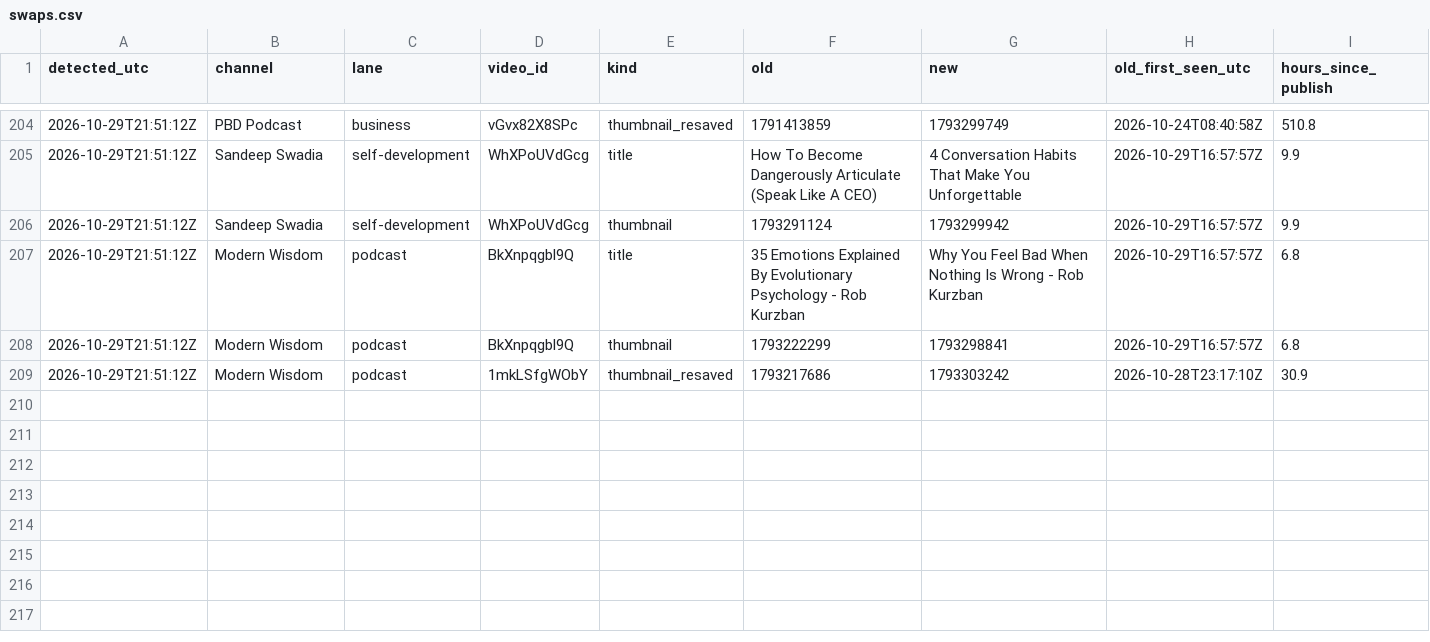
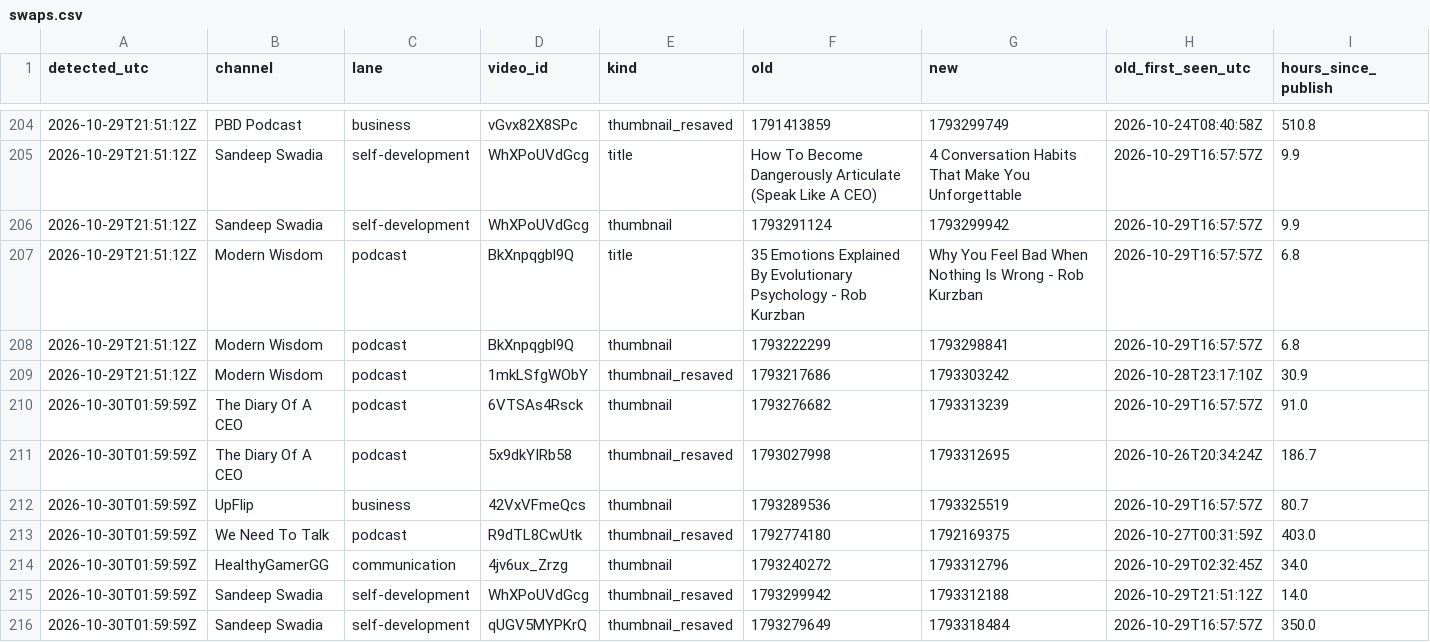
Before and after one commit to grantowen/competitor-swap-tracker, a CSV file: data/swaps.csv, drawn as a sheet; only a part is shown, gaps mark what is left out; the diff names each change by its address in the sheet, - before the commit and + after, or states it on an @@ line.

```diff
--- a/data/swaps.csv
+++ b/data/swaps.csv
+row 210: 2026-10-30T01:59:59Z | The Diary Of A CEO | podcast | 6VTSAs4Rsck | thumbnail | 1793276682 | 1793313239 | 2026-10-29T16:57:57Z | 91.0
+row 211: 2026-10-30T01:59:59Z | The Diary Of A CEO | podcast | 5x9dkYIRb58 | thumbnail_resaved | 1793027998 | 1793312695 | 2026-10-26T20:34:24Z | 186.7
+row 212: 2026-10-30T01:59:59Z | UpFlip | business | 42VxVFmeQcs | thumbnail | 1793289536 | 1793325519 | 2026-10-29T16:57:57Z | 80.7
+row 213: 2026-10-30T01:59:59Z | We Need To Talk | podcast | R9dTL8CwUtk | thumbnail_resaved | 1792774180 | 1792169375 | 2026-10-27T00:31:59Z | 403.0
+row 214: 2026-10-30T01:59:59Z | HealthyGamerGG | communication | 4jv6ux_Zrzg | thumbnail | 1793240272 | 1793312796 | 2026-10-29T02:32:45Z | 34.0
+row 215: 2026-10-30T01:59:59Z | Sandeep Swadia | self-development | WhXPoUVdGcg | thumbnail_resaved | 1793299942 | 1793312188 | 2026-10-29T21:51:12Z | 14.0
+row 216: 2026-10-30T01:59:59Z | Sandeep Swadia | self-development | qUGV5MYPKrQ | thumbnail_resaved | 1793279649 | 1793318484 | 2026-10-29T16:57:57Z | 350.0
```
Also changed, not shown: 8 other files.
